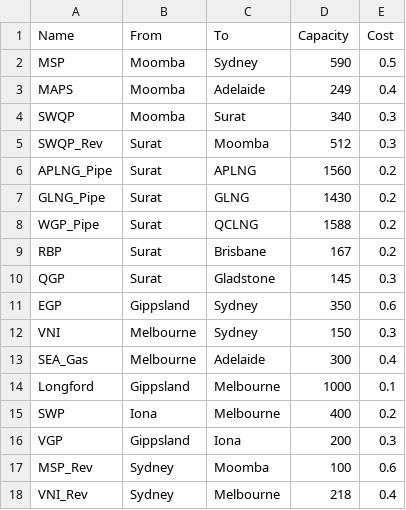
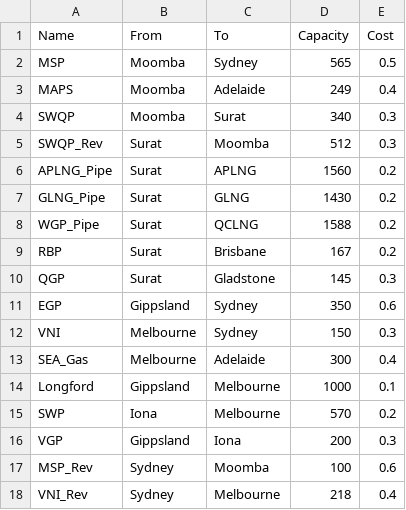
Before and after one commit to mhs795/GARY-gas-allocation-and-regional-yield, a CSV file: src/data/arcs.csv, drawn as a sheet; only a part is shown.

```diff
--- a/src/data/arcs.csv
+++ b/src/data/arcs.csv
@@ -1,3 +1,3 @@
 Name,From,To,Capacity,Cost
-MSP,Moomba,Sydney,590,0.5
+MSP,Moomba,Sydney,565,0.5
 MAPS,Moomba,Adelaide,249,0.4
@@ -14,3 +14,3 @@ SEA_Gas,Melbourne,Adelaide,300,0.4
 Longford,Gippsland,Melbourne,1000,0.1
-SWP,Iona,Melbourne,400,0.2
+SWP,Iona,Melbourne,570,0.2
 VGP,Gippsland,Iona,200,0.3
```
Also changed, not shown: src/data/expansion_options.csv, 1 other file.
